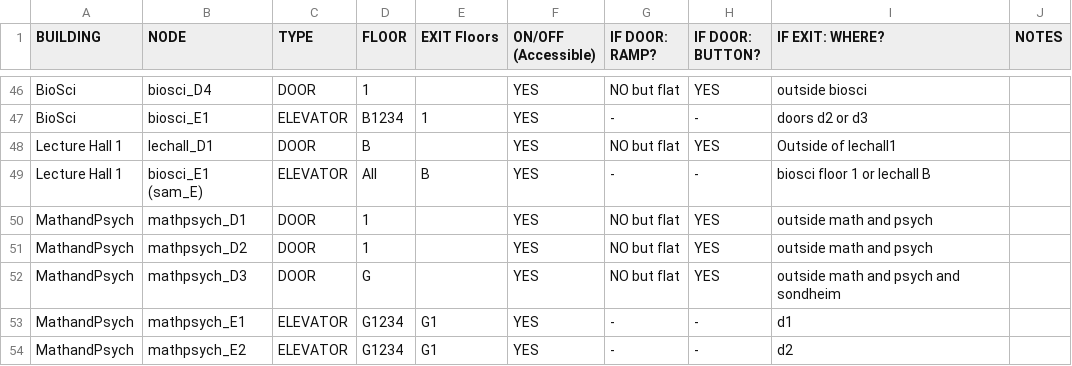
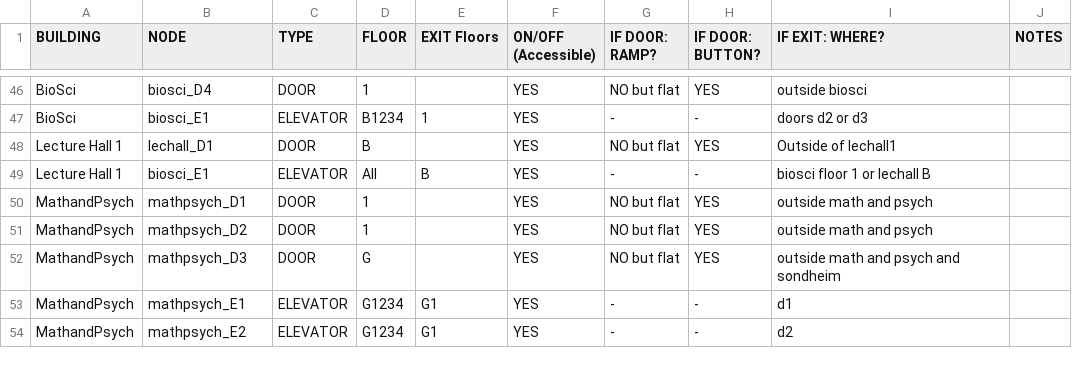
Before and after one commit to ZanyDruid20/accessibility-map-team3, a CSV file: Database/campus_map_doors_and_elevators.csv, drawn as a sheet; only a part is shown, gaps mark what is left out.

Commit message:
Update campus_map_doors_and_elevators.csv

```diff
--- a/Database/campus_map_doors_and_elevators.csv
+++ b/Database/campus_map_doors_and_elevators.csv
@@ -48,3 +48,3 @@ BioSci,biosci_E1,ELEVATOR,B1234,1,YES,-,-,doors d2 or d3,
 Lecture Hall 1,lechall_D1,DOOR,B,,YES,NO but flat,YES,Outside of lechall1,
-Lecture Hall 1,biosci_E1 (sam_E),ELEVATOR,All,B,YES,-,-,biosci floor 1 or lechall B,
+Lecture Hall 1,biosci_E1,ELEVATOR,All,B,YES,-,-,biosci floor 1 or lechall B,
 MathandPsych,mathpsych_D1,DOOR,1,,YES,NO but flat,YES,outside math and psych,
```
